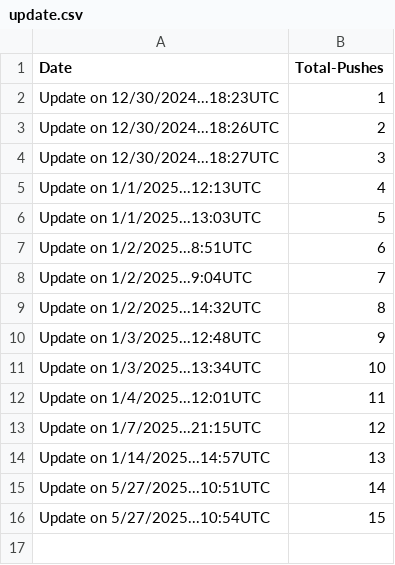
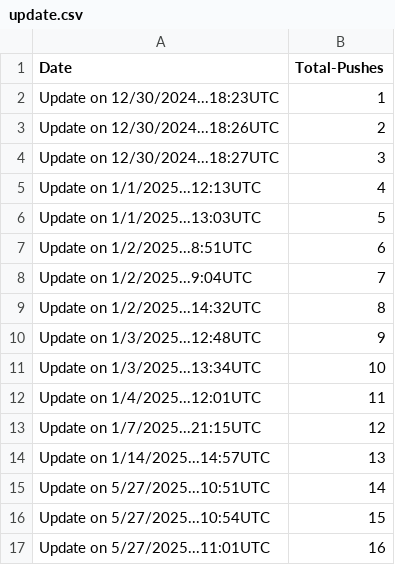
Before and after one commit to TristanDevv/InfoProjekt-Website-Linux, a CSV file: Update[Payloader]/update.csv, drawn as a sheet; the diff names each change by its address in the sheet, - before the commit and + after, or states it on an @@ line.

```diff
--- a/Update[Payloader]/update.csv
+++ b/Update[Payloader]/update.csv
+row 17: Update on 5/27/2025...11:01UTC | 16
```
Also changed, not shown: 2 other files.
